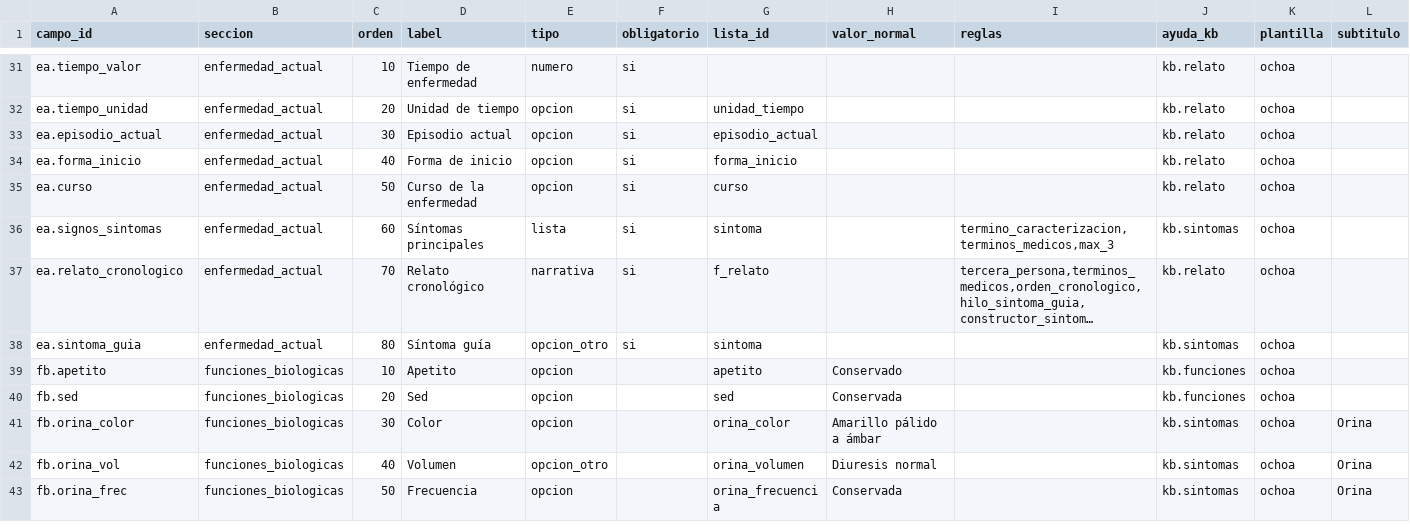
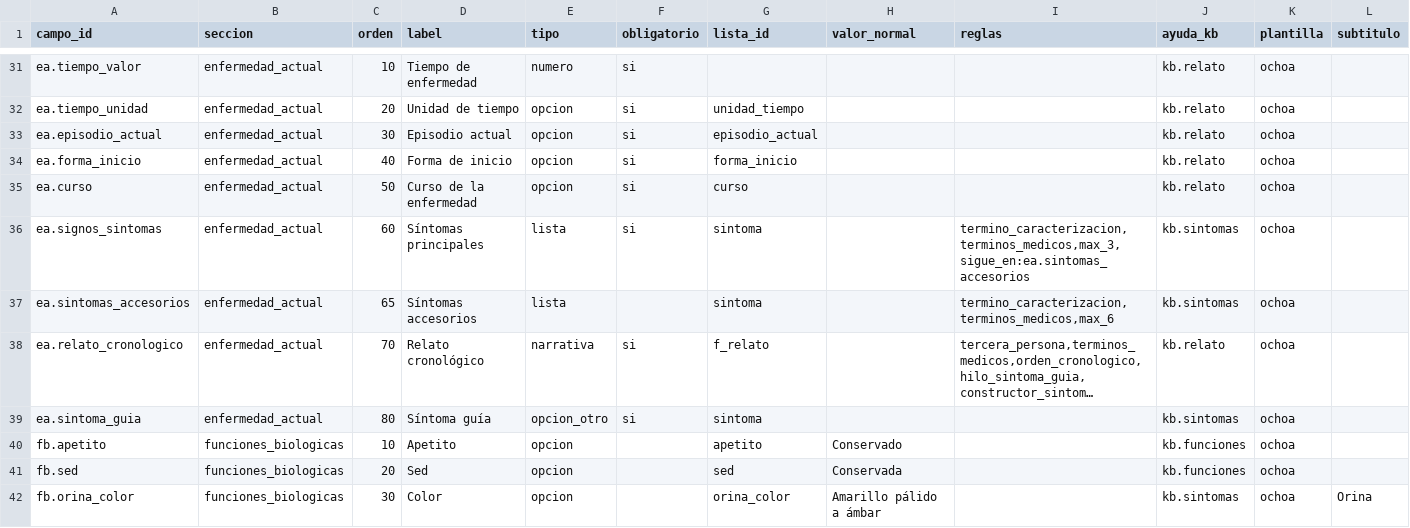
Before and after one commit to Canazachyub/hc-una-puno, a CSV file: seed/esquema-ochoa.csv, drawn as a sheet; only a part is shown, gaps mark what is left out; the shorter side is filled out with more unchanged rows; long unchanged cells end in …; the diff names each change by its address in the sheet, - before the commit and + after, or states it on an @@ line.

```diff
--- a/seed/esquema-ochoa.csv
+++ b/seed/esquema-ochoa.csv
-I36 (reglas): termino_caracterizacion,terminos_medicos,max_3
+I36 (reglas): termino_caracterizacion,terminos_medicos,max_3,sigue_en:ea.sintomas_accesorios
+row 37: ea.sintomas_accesorios | enfermedad_actual | 65 | Síntomas accesorios | lista |  | sintoma |  | termino_caracterizacion,terminos_medicos,max_6 | kb.sintomas | ochoa
```
Also changed, not shown: seed/esquema.csv, seed/guias.csv, 7 other files.
